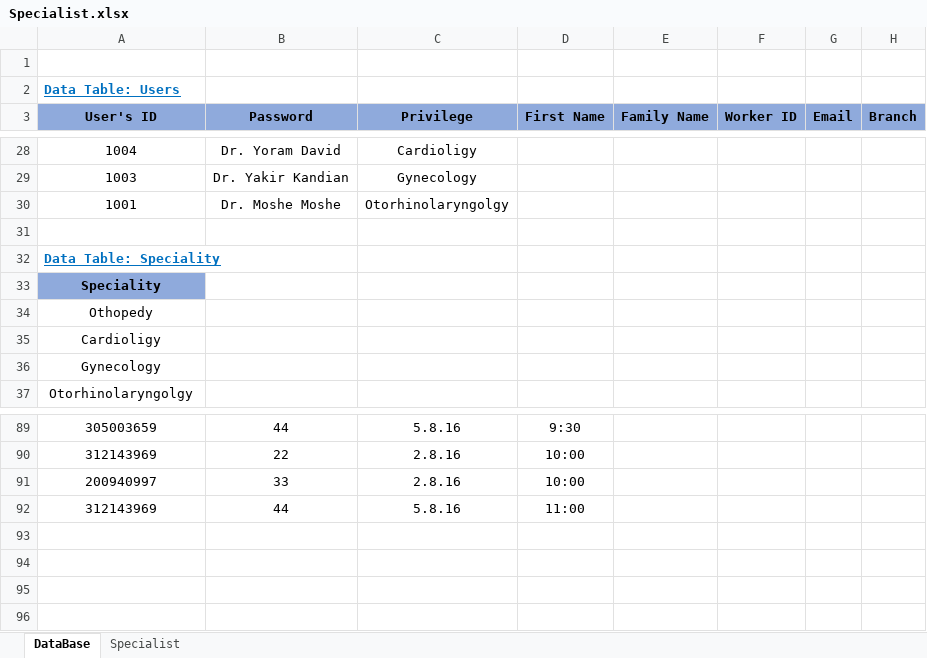
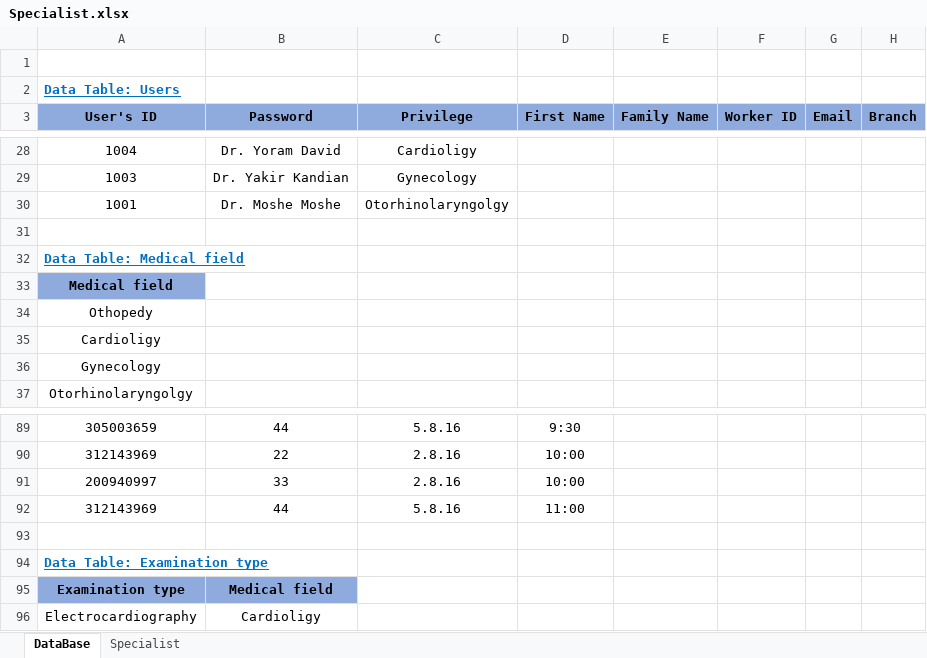
Before and after one commit to ShayShahar/GHealth-System, an Excel workbook: Acceptance Tests/Specialist.xlsx, sheet DataBase, drawn as a sheet; only a part is shown, gaps mark what is left out; values as stored, in another font and other column widths than the file's, no borders; the diff names each change by its address in the sheet, - before the commit and + after, or states it on an @@ line.

```diff
--- a/Acceptance Tests/Specialist.xlsx (sheet DataBase)
+++ b/Acceptance Tests/Specialist.xlsx (sheet DataBase)
-A32 (User's ID): Data Table: Speciality
+A32 (User's ID): Data Table: Medical field
-A33 (User's ID): Speciality
+A33 (User's ID): Medical field
+row 93: (empty)
+row 94: Data Table: Examination type
+row 95: Examination type | Medical field
+row 96: Electrocardiography | Cardioligy
```
Also changed, not shown: sheet Specialist, Acceptance Tests/Dispatcher.xlsx.
